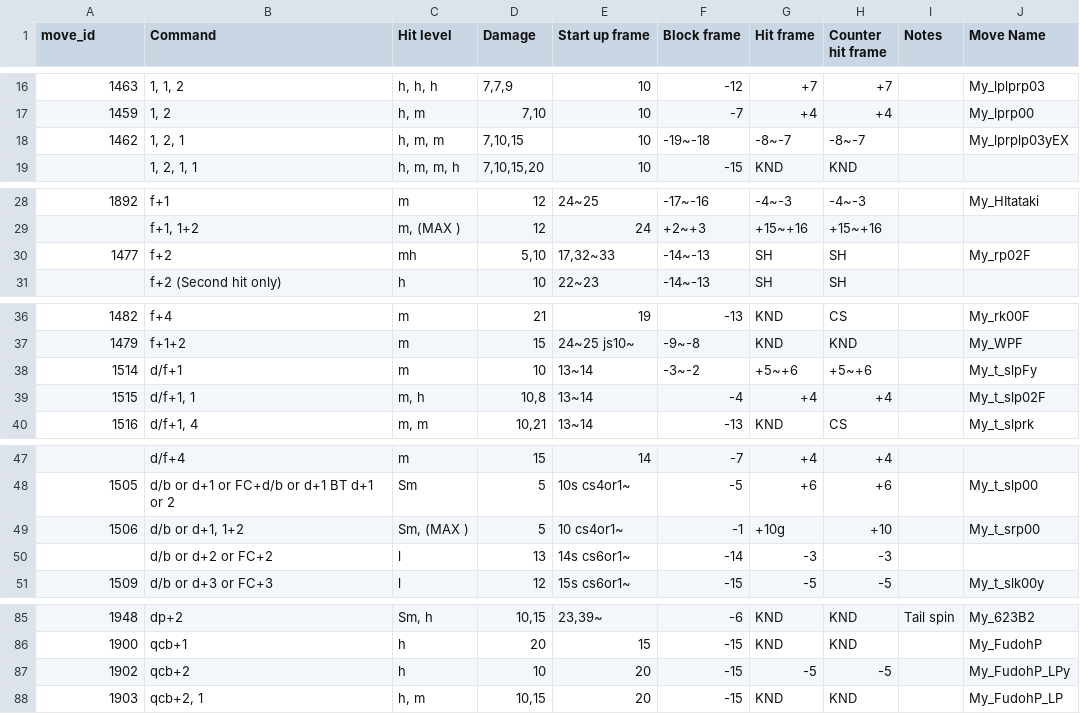
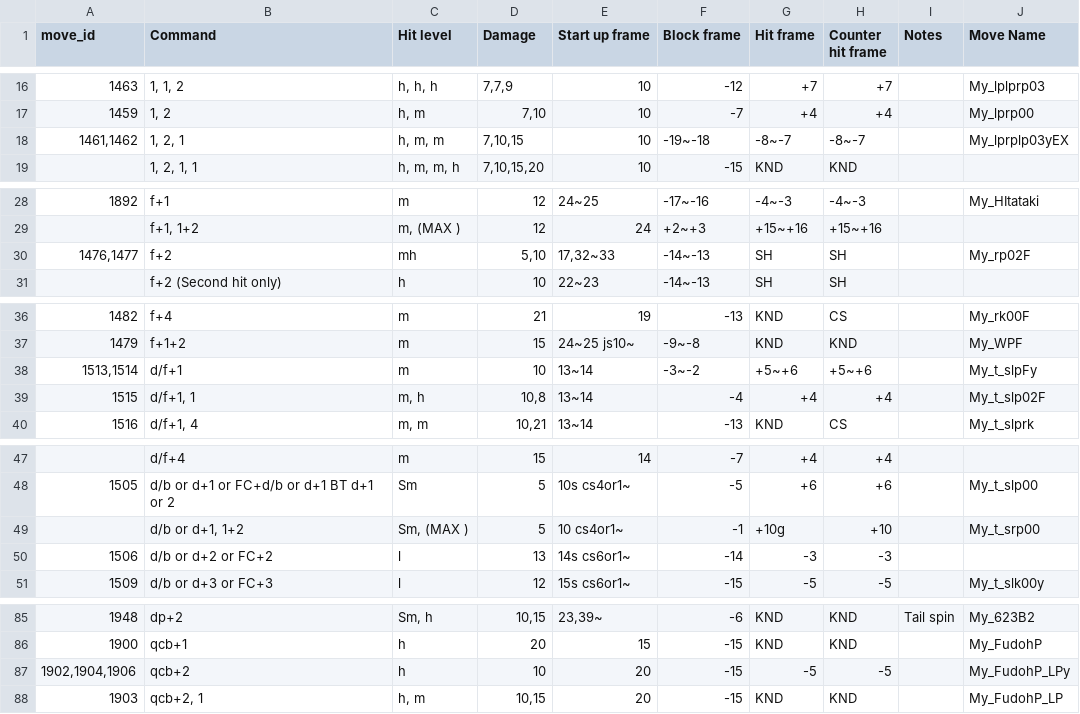
Before and after one commit to dcep93/TekkenBot, a CSV file: assets/database/geese.csv, drawn as a sheet; only a part is shown, gaps mark what is left out; the diff covers the shown part only.

Commit message:
geese

```diff
--- a/assets/database/geese.csv
+++ b/assets/database/geese.csv
@@ -17,3 +17,3 @@ move_id	Command	Hit level	Damage	Start up frame	Block frame	Hit frame	Counter hi
 1459	1, 2	h, m	7,10	10	-7	+4	+4		My_lprp00
-1462	1, 2, 1	h, m, m	7,10,15	10	-19~-18	-8~-7	-8~-7		My_lprplp03yEX
+1461,1462	1, 2, 1	h, m, m	7,10,15	10	-19~-18	-8~-7	-8~-7		My_lprplp03yEX
 	1, 2, 1, 1	h, m, m, h	7,10,15,20	10	-15	KND	KND		
@@ -29,3 +29,3 @@ move_id	Command	Hit level	Damage	Start up frame	Block frame	Hit frame	Counter hi
 	f+1, 1+2	m, (MAX )	12	24	+2~+3	+15~+16	+15~+16		
-1477	f+2	mh	5,10	17,32~33	-14~-13	SH	SH		My_rp02F
+1476,1477	f+2	mh	5,10	17,32~33	-14~-13	SH	SH		My_rp02F
 	f+2 (Second hit only)	h	10	22~23	-14~-13	SH	SH		
@@ -37,3 +37,3 @@ move_id	Command	Hit level	Damage	Start up frame	Block frame	Hit frame	Counter hi
 1479	f+1+2	m	15	24~25 js10~	-9~-8	KND	KND		My_WPF
-1514	d/f+1	m	10	13~14	-3~-2	+5~+6	+5~+6		My_t_slpFy
+1513,1514	d/f+1	m	10	13~14	-3~-2	+5~+6	+5~+6		My_t_slpFy
 1515	d/f+1, 1	m, h	10,8	13~14	-4	+4	+4		My_t_slp02F
@@ -48,4 +48,4 @@ move_id	Command	Hit level	Damage	Start up frame	Block frame	Hit frame	Counter hi
 1505	d/b or d+1 or FC+d/b or d+1 BT d+1 or 2	Sm	5	10s cs4or1~	-5	+6	+6		My_t_slp00
-1506	d/b or d+1, 1+2	Sm, (MAX )	5	10 cs4or1~	-1	+10g	+10		My_t_srp00
-	d/b or d+2 or FC+2	l	13	14s cs6or1~	-14	-3	-3		
+	d/b or d+1, 1+2	Sm, (MAX )	5	10 cs4or1~	-1	+10g	+10		My_t_srp00
+1506	d/b or d+2 or FC+2	l	13	14s cs6or1~	-14	-3	-3		
 1509	d/b or d+3 or FC+3	l	12	15s cs6or1~	-15	-5	-5		My_t_slk00y
@@ -86,3 +86,3 @@ move_id	Command	Hit level	Damage	Start up frame	Block frame	Hit frame	Counter hi
 1900	qcb+1	h	20	15	-15	KND	KND		My_FudohP
-1902	qcb+2	h	10	20	-15	-5	-5		My_FudohP_LPy
+1902,1904,1906	qcb+2	h	10	20	-15	-5	-5		My_FudohP_LPy
 1903	qcb+2, 1	h, m	10,15	20	-15	KND	KND		My_FudohP_LP
```
Also changed, not shown: 1 edited cell elsewhere in this file, assets/database/eliza.csv.
